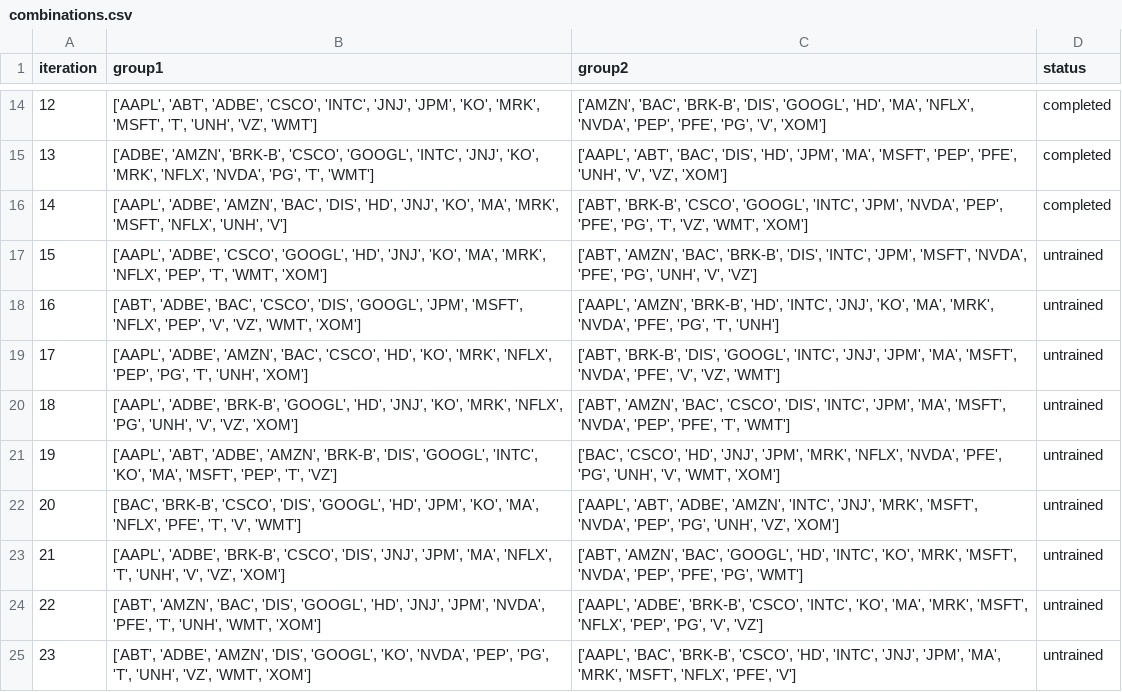
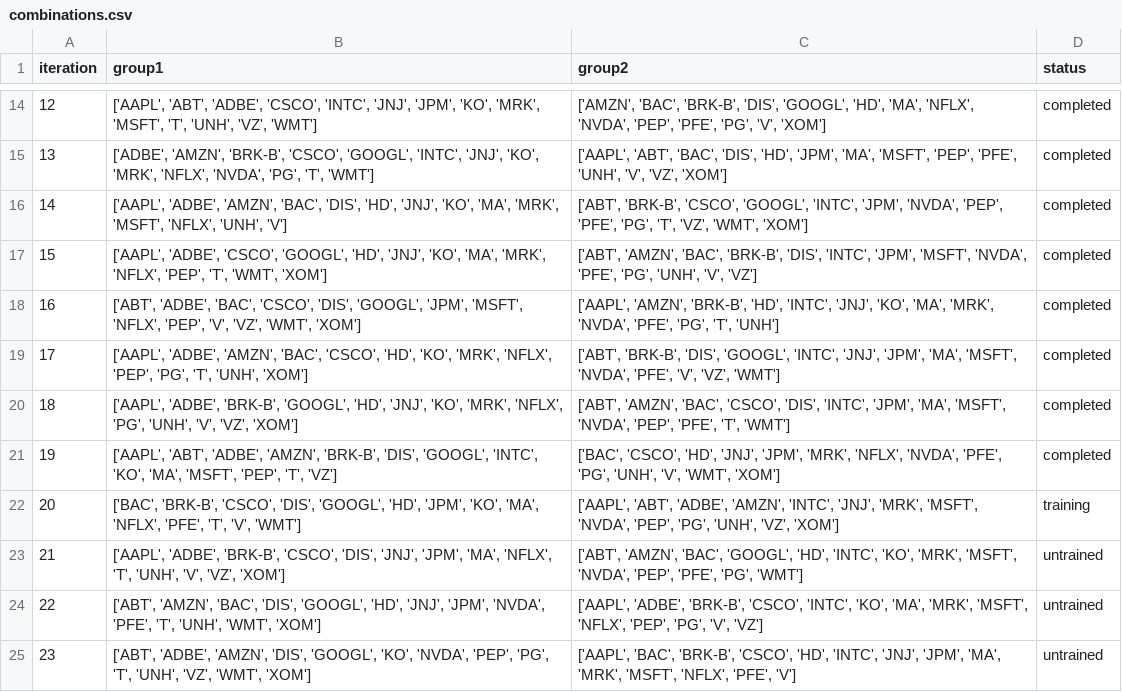
Before and after one commit to Anthony-Ho/IRP, a CSV file: data/combinations.csv, drawn as a sheet; only a part is shown, gaps mark what is left out.

```diff
--- a/data/combinations.csv
+++ b/data/combinations.csv
@@ -16,8 +16,8 @@ iteration,group1,group2,status
 14,"['AAPL', 'ADBE', 'AMZN', 'BAC', 'DIS', 'HD', 'JNJ', 'KO', 'MA', 'MRK', 'MSFT', 'NFLX', 'UNH', 'V']","['ABT', 'BRK-B', 'CSCO', 'GOOGL', 'INTC', 'JPM', 'NVDA', 'PEP', 'PFE', 'PG', 'T', 'VZ', 'WMT', 'XOM']",completed
-15,"['AAPL', 'ADBE', 'CSCO', 'GOOGL', 'HD', 'JNJ', 'KO', 'MA', 'MRK', 'NFLX', 'PEP', 'T', 'WMT', 'XOM']","['ABT', 'AMZN', 'BAC', 'BRK-B', 'DIS', 'INTC', 'JPM', 'MSFT', 'NVDA', 'PFE', 'PG', 'UNH', 'V', 'VZ']",untrained
-16,"['ABT', 'ADBE', 'BAC', 'CSCO', 'DIS', 'GOOGL', 'JPM', 'MSFT', 'NFLX', 'PEP', 'V', 'VZ', 'WMT', 'XOM']","['AAPL', 'AMZN', 'BRK-B', 'HD', 'INTC', 'JNJ', 'KO', 'MA', 'MRK', 'NVDA', 'PFE', 'PG', 'T', 'UNH']",untrained
-17,"['AAPL', 'ADBE', 'AMZN', 'BAC', 'CSCO', 'HD', 'KO', 'MRK', 'NFLX', 'PEP', 'PG', 'T', 'UNH', 'XOM']","['ABT', 'BRK-B', 'DIS', 'GOOGL', 'INTC', 'JNJ', 'JPM', 'MA', 'MSFT', 'NVDA', 'PFE', 'V', 'VZ', 'WMT']",untrained
-18,"['AAPL', 'ADBE', 'BRK-B', 'GOOGL', 'HD', 'JNJ', 'KO', 'MRK', 'NFLX', 'PG', 'UNH', 'V', 'VZ', 'XOM']","['ABT', 'AMZN', 'BAC', 'CSCO', 'DIS', 'INTC', 'JPM', 'MA', 'MSFT', 'NVDA', 'PEP', 'PFE', 'T', 'WMT']",untrained
-19,"['AAPL', 'ABT', 'ADBE', 'AMZN', 'BRK-B', 'DIS', 'GOOGL', 'INTC', 'KO', 'MA', 'MSFT', 'PEP', 'T', 'VZ']","['BAC', 'CSCO', 'HD', 'JNJ', 'JPM', 'MRK', 'NFLX', 'NVDA', 'PFE', 'PG', 'UNH', 'V', 'WMT', 'XOM']",untrained
-20,"['BAC', 'BRK-B', 'CSCO', 'DIS', 'GOOGL', 'HD', 'JPM', 'KO', 'MA', 'NFLX', 'PFE', 'T', 'V', 'WMT']","['AAPL', 'ABT', 'ADBE', 'AMZN', 'INTC', 'JNJ', 'MRK', 'MSFT', 'NVDA', 'PEP', 'PG', 'UNH', 'VZ', 'XOM']",untrained
+15,"['AAPL', 'ADBE', 'CSCO', 'GOOGL', 'HD', 'JNJ', 'KO', 'MA', 'MRK', 'NFLX', 'PEP', 'T', 'WMT', 'XOM']","['ABT', 'AMZN', 'BAC', 'BRK-B', 'DIS', 'INTC', 'JPM', 'MSFT', 'NVDA', 'PFE', 'PG', 'UNH', 'V', 'VZ']",completed
+16,"['ABT', 'ADBE', 'BAC', 'CSCO', 'DIS', 'GOOGL', 'JPM', 'MSFT', 'NFLX', 'PEP', 'V', 'VZ', 'WMT', 'XOM']","['AAPL', 'AMZN', 'BRK-B', 'HD', 'INTC', 'JNJ', 'KO', 'MA', 'MRK', 'NVDA', 'PFE', 'PG', 'T', 'UNH']",completed
+17,"['AAPL', 'ADBE', 'AMZN', 'BAC', 'CSCO', 'HD', 'KO', 'MRK', 'NFLX', 'PEP', 'PG', 'T', 'UNH', 'XOM']","['ABT', 'BRK-B', 'DIS', 'GOOGL', 'INTC', 'JNJ', 'JPM', 'MA', 'MSFT', 'NVDA', 'PFE', 'V', 'VZ', 'WMT']",completed
+18,"['AAPL', 'ADBE', 'BRK-B', 'GOOGL', 'HD', 'JNJ', 'KO', 'MRK', 'NFLX', 'PG', 'UNH', 'V', 'VZ', 'XOM']","['ABT', 'AMZN', 'BAC', 'CSCO', 'DIS', 'INTC', 'JPM', 'MA', 'MSFT', 'NVDA', 'PEP', 'PFE', 'T', 'WMT']",completed
+19,"['AAPL', 'ABT', 'ADBE', 'AMZN', 'BRK-B', 'DIS', 'GOOGL', 'INTC', 'KO', 'MA', 'MSFT', 'PEP', 'T', 'VZ']","['BAC', 'CSCO', 'HD', 'JNJ', 'JPM', 'MRK', 'NFLX', 'NVDA', 'PFE', 'PG', 'UNH', 'V', 'WMT', 'XOM']",completed
+20,"['BAC', 'BRK-B', 'CSCO', 'DIS', 'GOOGL', 'HD', 'JPM', 'KO', 'MA', 'NFLX', 'PFE', 'T', 'V', 'WMT']","['AAPL', 'ABT', 'ADBE', 'AMZN', 'INTC', 'JNJ', 'MRK', 'MSFT', 'NVDA', 'PEP', 'PG', 'UNH', 'VZ', 'XOM']",training
 21,"['AAPL', 'ADBE', 'BRK-B', 'CSCO', 'DIS', 'JNJ', 'JPM', 'MA', 'NFLX', 'T', 'UNH', 'V', 'VZ', 'XOM']","['ABT', 'AMZN', 'BAC', 'GOOGL', 'HD', 'INTC', 'KO', 'MRK', 'MSFT', 'NVDA', 'PEP', 'PFE', 'PG', 'WMT']",untrained
```
Also changed, not shown: 2 other files.
